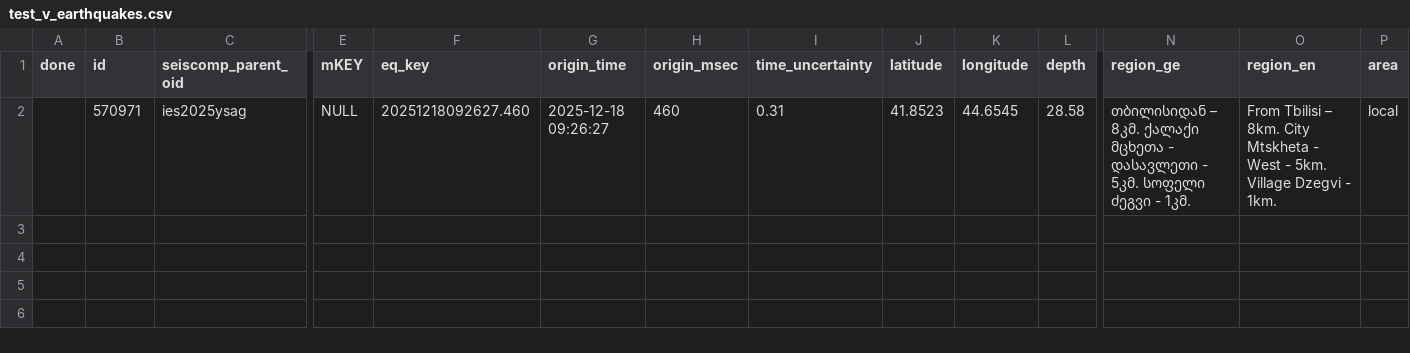
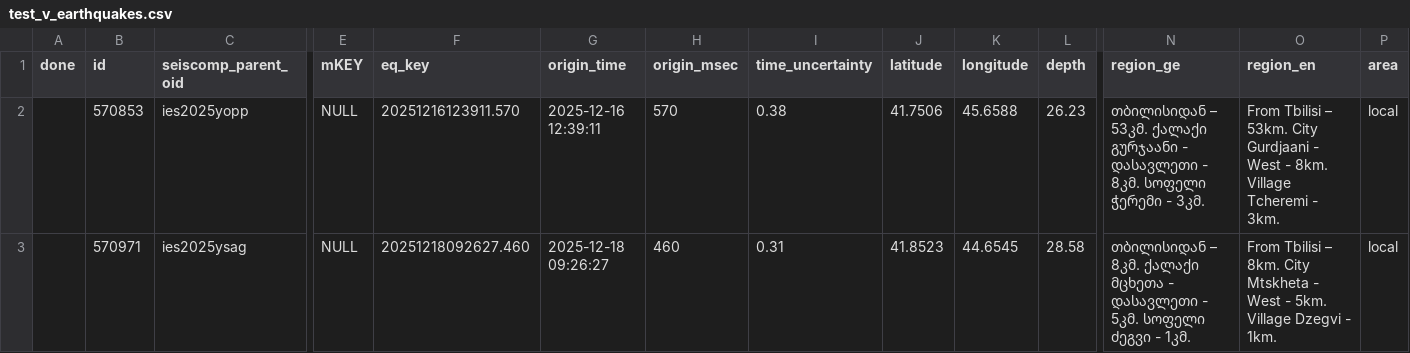
Before and after one commit to R-Grigala/EarthQuakeWatch, a CSV file: tools/import_to_mysql/test_v_earthquakes.csv, drawn as a sheet; only a part is shown, gaps mark what is left out; rows hold the shown columns only; the diff names each change by its address in the sheet, - before the commit and + after, or states it on an @@ line.

```diff
--- a/tools/import_to_mysql/test_v_earthquakes.csv
+++ b/tools/import_to_mysql/test_v_earthquakes.csv
+row 2:  | 570853 | ies2025yopp | NULL | 20251216123911.570 | 2025-12-16 12:39:11 | 570 | 0.38 | 41.7506 | 45.6588 | 26.23 | თბილისიდან – 53კმ. ქალაქი გურჯაანი - დასავლეთი - 8კმ. სოფელი ჭერემი - 3კმ. | From Tbilisi – 53km. City Gurdjaani - West - 8km. Village Tcheremi - 3km. | local
```
Also changed, not shown: 3 other files.
